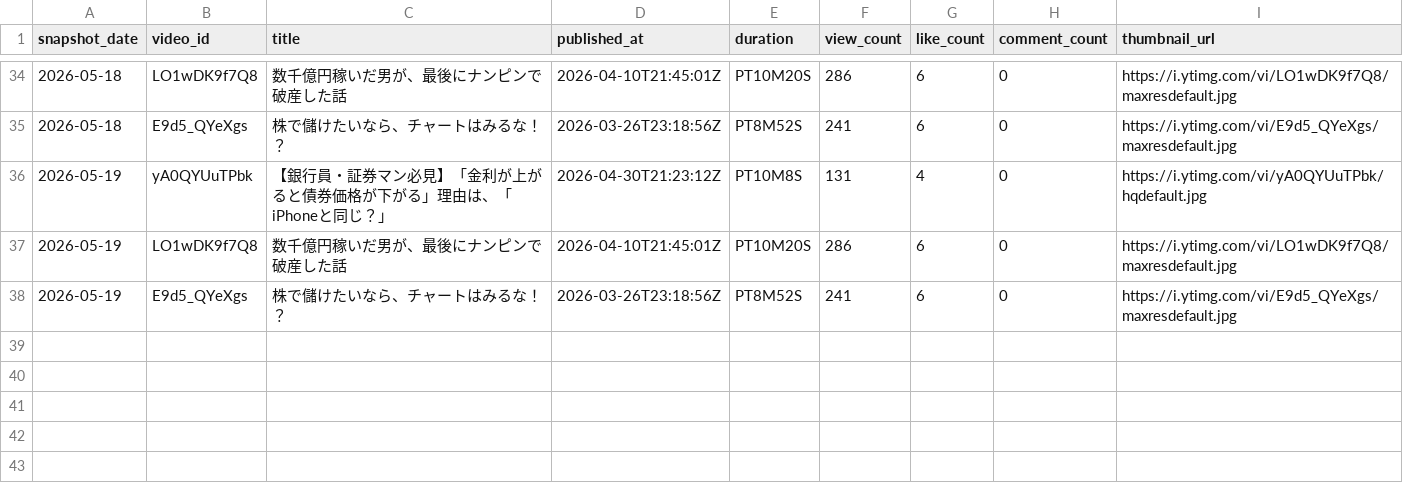
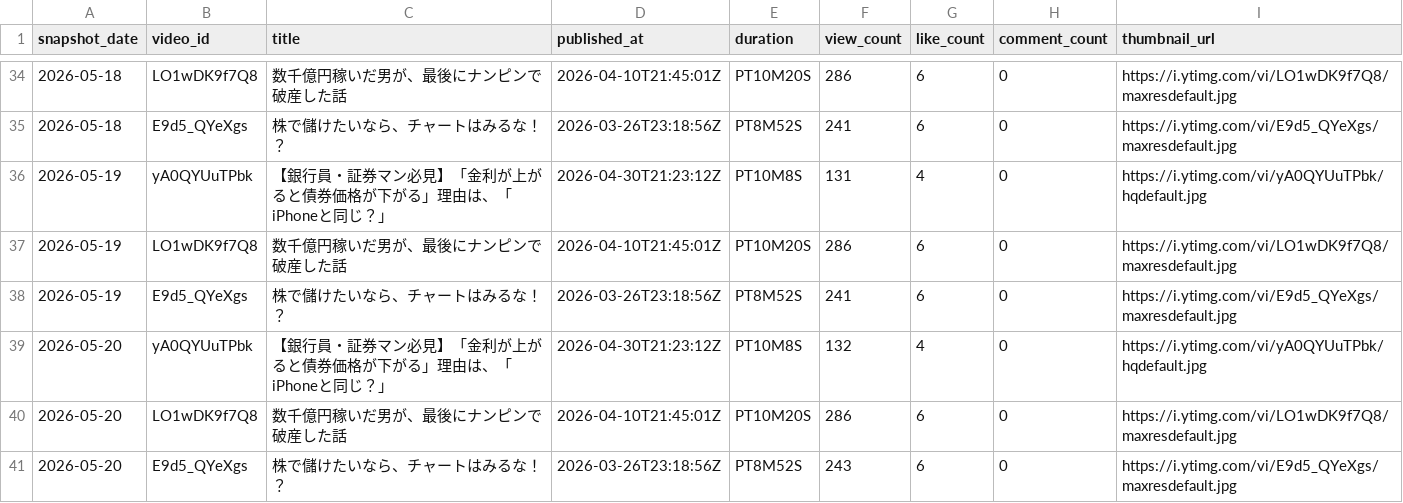
Before and after one commit to take-cmd-web/youtube-analytics-tracker, a CSV file: data/videos_daily.csv, drawn as a sheet; only a part is shown, gaps mark what is left out; the diff names each change by its address in the sheet, - before the commit and + after, or states it on an @@ line.

```diff
--- a/data/videos_daily.csv
+++ b/data/videos_daily.csv
+row 39: 2026-05-20 | yA0QYUuTPbk | 【銀行員・証券マン必見】「金利が上がると債券価格が下がる」理由は、「iPhoneと同じ？」 | 2026-04-30T21:23:12Z | PT10M8S | 132 | 4 | 0 | https://i.ytimg.com/vi/yA0QYUuTPbk/hqdefault.jpg
+row 40: 2026-05-20 | LO1wDK9f7Q8 | 数千億円稼いだ男が、最後にナンピンで破産した話 | 2026-04-10T21:45:01Z | PT10M20S | 286 | 6 | 0 | https://i.ytimg.com/vi/LO1wDK9f7Q8/maxresdefault.jpg
+row 41: 2026-05-20 | E9d5_QYeXgs | 株で儲けたいなら、チャートはみるな！？ | 2026-03-26T23:18:56Z | PT8M52S | 243 | 6 | 0 | https://i.ytimg.com/vi/E9d5_QYeXgs/maxresdefault.jpg
```
Also changed, not shown: data/channel_daily.csv.
